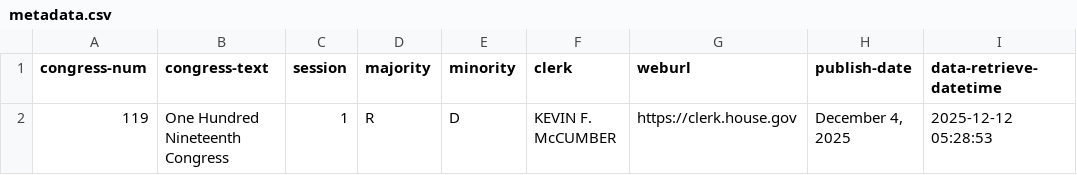
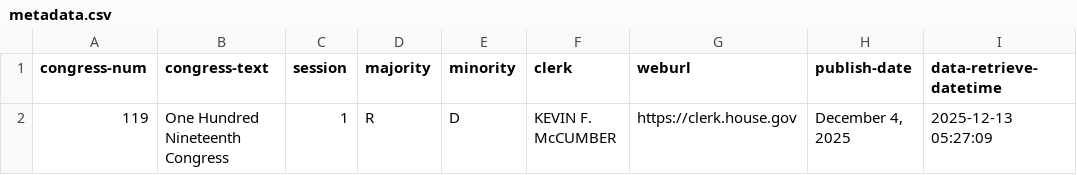
Before and after one commit to chadday/congress, a CSV file: house/metadata.csv, drawn as a sheet.

```diff
--- a/house/metadata.csv
+++ b/house/metadata.csv
@@ -1,2 +1,2 @@
 congress-num,congress-text,session,majority,minority,clerk,weburl,publish-date,data-retrieve-datetime
-119,One Hundred Nineteenth Congress,1,R,D,KEVIN F. McCUMBER,https://clerk.house.gov,"December 4, 2025",2025-12-12 05:28:53
+119,One Hundred Nineteenth Congress,1,R,D,KEVIN F. McCUMBER,https://clerk.house.gov,"December 4, 2025",2025-12-13 05:27:09
```
Also changed, not shown: 1 other file.
